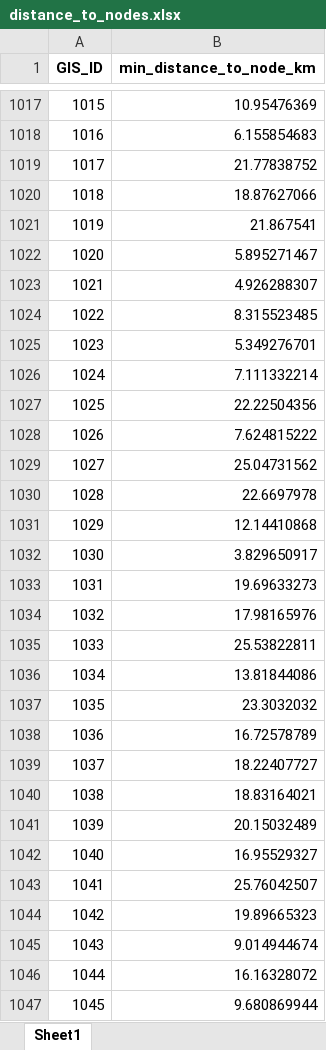
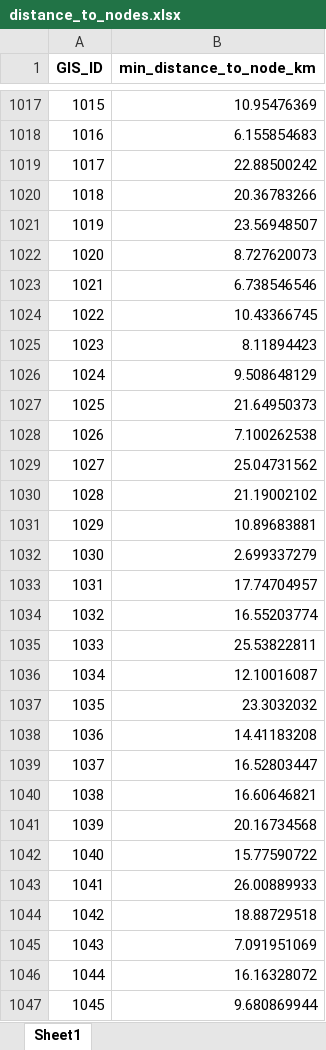
Before and after one commit to christianvedels/Tracks_to_modernity, an Excel workbook: Data/distance_to_nodes.xlsx, sheet Sheet1, drawn as a sheet; only a part is shown, gaps mark what is left out; values as stored, in another font and other column widths than the file's, no borders; the diff covers the shown part only; the diff names each change by its address in the sheet, - before the commit and + after, or states it on an @@ line.

Commit message:
Update regression data compilation

```diff
--- a/Data/distance_to_nodes.xlsx (sheet Sheet1)
+++ b/Data/distance_to_nodes.xlsx (sheet Sheet1)
-B1019 (min_distance_to_node_km): 21.77838752
+B1019 (min_distance_to_node_km): 22.88500242
-B1020 (min_distance_to_node_km): 18.87627066
+B1020 (min_distance_to_node_km): 20.36783266
-B1021 (min_distance_to_node_km): 21.867541
+B1021 (min_distance_to_node_km): 23.56948507
-B1022 (min_distance_to_node_km): 5.895271467
+B1022 (min_distance_to_node_km): 8.727620073
-B1023 (min_distance_to_node_km): 4.926288307
+B1023 (min_distance_to_node_km): 6.738546546
-B1024 (min_distance_to_node_km): 8.315523485
+B1024 (min_distance_to_node_km): 10.43366745
-B1025 (min_distance_to_node_km): 5.349276701
+B1025 (min_distance_to_node_km): 8.11894423
-B1026 (min_distance_to_node_km): 7.111332214
+B1026 (min_distance_to_node_km): 9.508648129
-B1027 (min_distance_to_node_km): 22.22504356
+B1027 (min_distance_to_node_km): 21.64950373
-B1028 (min_distance_to_node_km): 7.624815222
+B1028 (min_distance_to_node_km): 7.100262538
-B1030 (min_distance_to_node_km): 22.6697978
+B1030 (min_distance_to_node_km): 21.19002102
-B1031 (min_distance_to_node_km): 12.14410868
+B1031 (min_distance_to_node_km): 10.89683881
-B1032 (min_distance_to_node_km): 3.829650917
+B1032 (min_distance_to_node_km): 2.699337279
-B1033 (min_distance_to_node_km): 19.69633273
+B1033 (min_distance_to_node_km): 17.74704957
-B1034 (min_distance_to_node_km): 17.98165976
+B1034 (min_distance_to_node_km): 16.55203774
-B1036 (min_distance_to_node_km): 13.81844086
+B1036 (min_distance_to_node_km): 12.10016087
-B1038 (min_distance_to_node_km): 16.72578789
+B1038 (min_distance_to_node_km): 14.41183208
-B1039 (min_distance_to_node_km): 18.22407727
+B1039 (min_distance_to_node_km): 16.52803447
-B1040 (min_distance_to_node_km): 18.83164021
+B1040 (min_distance_to_node_km): 16.60646821
-B1041 (min_distance_to_node_km): 20.15032489
+B1041 (min_distance_to_node_km): 20.16734568
-B1042 (min_distance_to_node_km): 16.95529327
+B1042 (min_distance_to_node_km): 15.77590722
-B1043 (min_distance_to_node_km): 25.76042507
+B1043 (min_distance_to_node_km): 26.00889933
-B1044 (min_distance_to_node_km): 19.89665323
+B1044 (min_distance_to_node_km): 18.88729518
-B1045 (min_distance_to_node_km): 9.014944674
+B1045 (min_distance_to_node_km): 7.091951069
```
Also changed, not shown: 71 edited cells elsewhere in this sheet, 4 other files.
